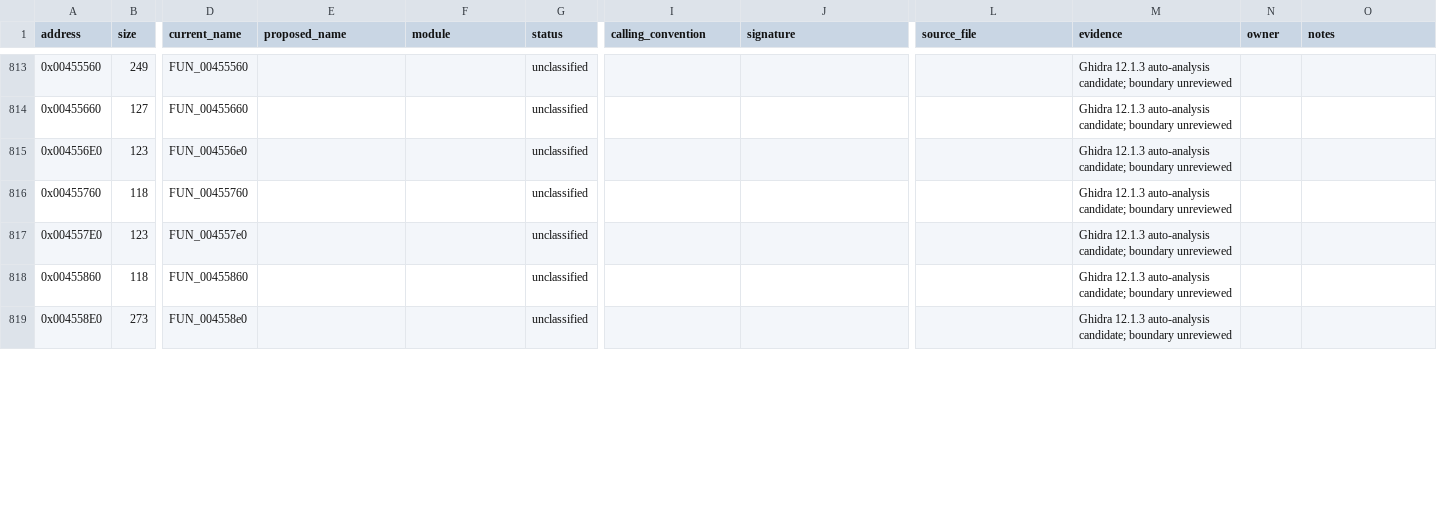
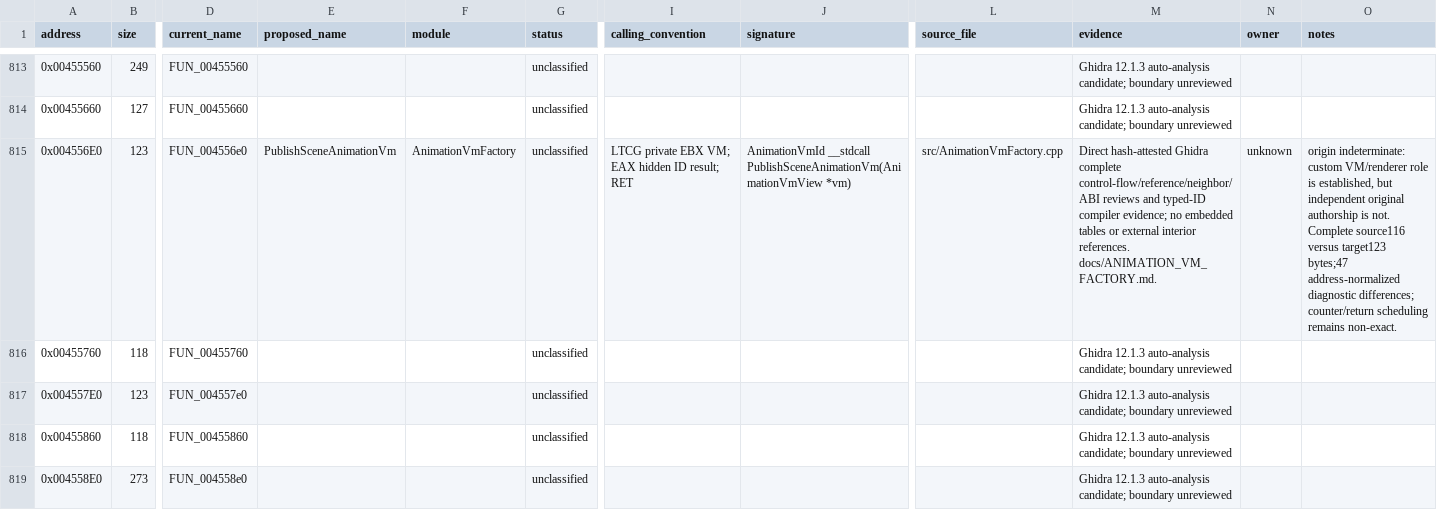
Before and after one commit to N0zoM1z0/th11, a CSV file: config/functions.csv, drawn as a sheet; only a part is shown, gaps mark what is left out; the diff covers the shown part only; the diff names each change by its address in the sheet, - before the commit and + after, or states it on an @@ line.

Commit message:
gpt-6.1-sol: recover typed VM IDs and match factory chain

```diff
--- a/config/functions.csv
+++ b/config/functions.csv
-E815 (proposed_name): (empty)
+E815 (proposed_name): PublishSceneAnimationVm
-F815 (module): (empty)
+F815 (module): AnimationVmFactory
-I815 (calling_convention): (empty)
+I815 (calling_convention): LTCG private EBX VM; EAX hidden ID result; RET
-J815 (signature): (empty)
+J815 (signature): AnimationVmId __stdcall PublishSceneAnimationVm(AnimationVmView *vm)
-L815 (source_file): (empty)
+L815 (source_file): src/AnimationVmFactory.cpp
-M815 (evidence): Ghidra 12.1.3 auto-analysis candidate; boundary unreviewed
+M815 (evidence): Direct hash-attested Ghidra complete control-flow/reference/neighbor/ABI reviews and typed-ID compiler evidence; no embedded tables or external interior references. docs/ANIMATION_VM_FACTORY.md.
-N815 (owner): (empty)
+N815 (owner): unknown
-O815 (notes): (empty)
+O815 (notes): origin indeterminate: custom VM/renderer role is established, but independent original authorship is not. Complete source116 versus target123 bytes;47 address-normalized diagnostic differences; counter/return scheduling remains non-exact.
```
Also changed, not shown: 42 edited cells elsewhere in this file, config/function-boundaries.csv, config/function-origins.csv, 18 other files.
